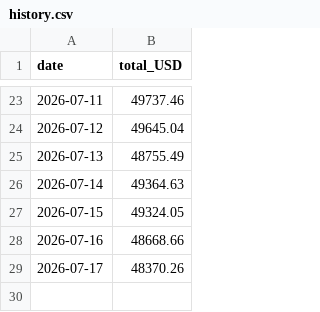
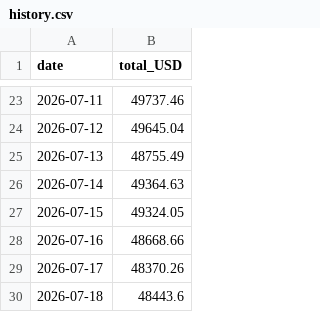
Before and after one commit to whyhuy/portfolio_tracker, a CSV file: data/history.csv, drawn as a sheet; only a part is shown, gaps mark what is left out; the diff names each change by its address in the sheet, - before the commit and + after, or states it on an @@ line.

```diff
--- a/data/history.csv
+++ b/data/history.csv
+row 30: 2026-07-18 | 48443.6
```
Also changed, not shown: data/portfolio_history.csv, data/prices/bitcoin.csv, 6 other files.
